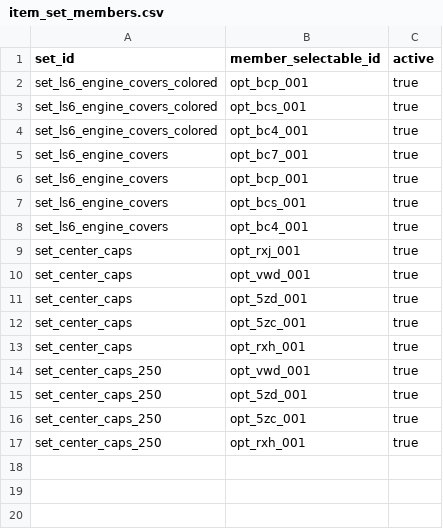
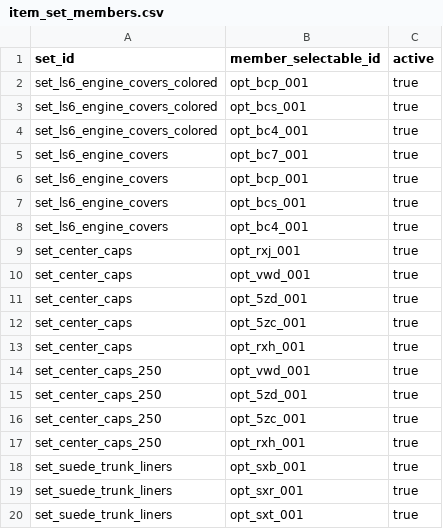
Before and after one commit to seanzmc/27vette, a CSV file: data/stingray/catalog/item_set_members.csv, drawn as a sheet; the diff names each change by its address in the sheet, - before the commit and + after, or states it on an @@ line.

```diff
--- a/data/stingray/catalog/item_set_members.csv
+++ b/data/stingray/catalog/item_set_members.csv
+row 18: set_suede_trunk_liners | opt_sxb_001 | true
+row 19: set_suede_trunk_liners | opt_sxr_001 | true
+row 20: set_suede_trunk_liners | opt_sxt_001 | true
```
Also changed, not shown: data/stingray/catalog/selectables.csv, data/stingray/logic/exclusive_groups.csv, 11 other files.
